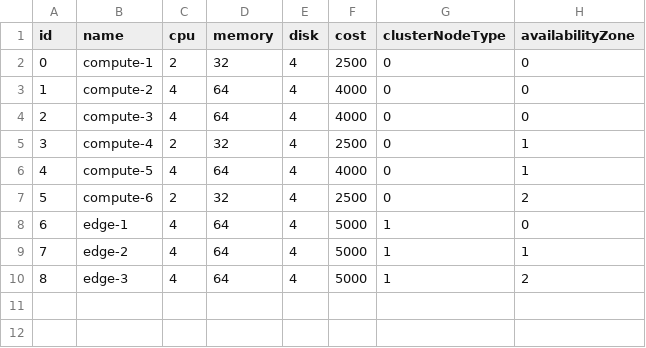
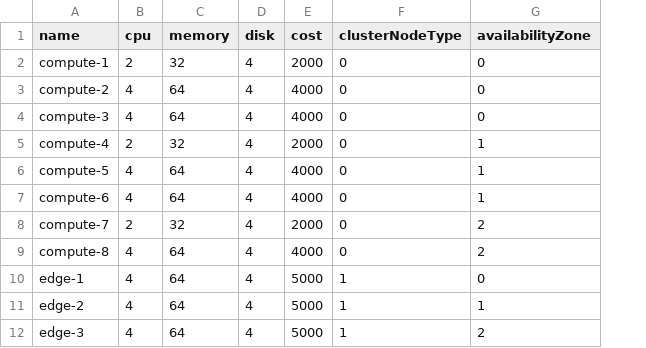
Before and after one commit to aparnachaudhary/cluster-capacity-planner, a CSV file: src/main/resources/data/clusterNodes/clusterNodes-small.csv, drawn as a sheet; removed rows and columns are numbered as before the commit, all else as after; the diff names each change by its address in the sheet, - before the commit and + after, or states it on an @@ line.

```diff
--- a/src/main/resources/data/clusterNodes/clusterNodes-small.csv
+++ b/src/main/resources/data/clusterNodes/clusterNodes-small.csv
-column A (id), rows 2-10: 0 | 1 | 2 | 3 | 4 | 5 | 6 | 7 | 8
-E2 (cost): 2500
+E2 (cost): 2000
-E5 (cost): 2500
+E5 (cost): 2000
-B7 (cpu): 2
+B7 (cpu): 4
-C7 (memory): 32
+C7 (memory): 64
-E7 (cost): 2500
+E7 (cost): 4000
-G7 (availabilityZone): 2
+G7 (availabilityZone): 1
+row 8: compute-7 | 2 | 32 | 4 | 2000 | 0 | 2
+row 9: compute-8 | 4 | 64 | 4 | 4000 | 0 | 2
```
Also changed, not shown: src/main/resources/data/processes/processes-small.csv, 7 other files.
